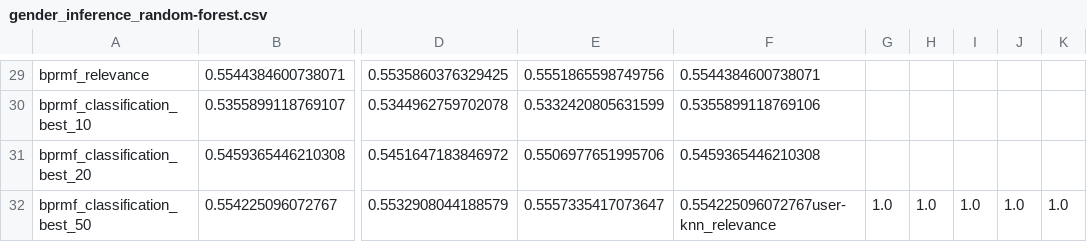
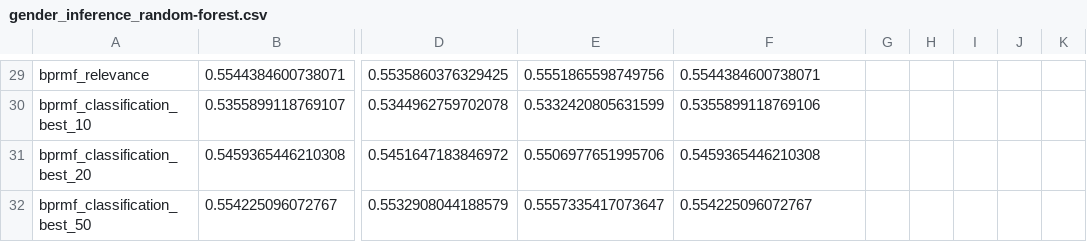
Before and after one commit to marinimau/privacy_and_fairness_in_recsys, a CSV file: results/gender_inference_random-forest.csv, drawn as a sheet; only a part is shown, gaps mark what is left out; the diff names each change by its address in the sheet, - before the commit and + after, or states it on an @@ line.

```diff
--- a/results/gender_inference_random-forest.csv
+++ b/results/gender_inference_random-forest.csv
-F32: 0.554225096072767user-knn_relevance
+F32: 0.554225096072767
-G32: 1.0
+G32: (empty)
-H32: 1.0
+H32: (empty)
-I32: 1.0
+I32: (empty)
-J32: 1.0
+J32: (empty)
-K32: 1.0
+K32: (empty)
```
Also changed, not shown: results/gender_inference_logistic-regression.csv, 4 other files.
